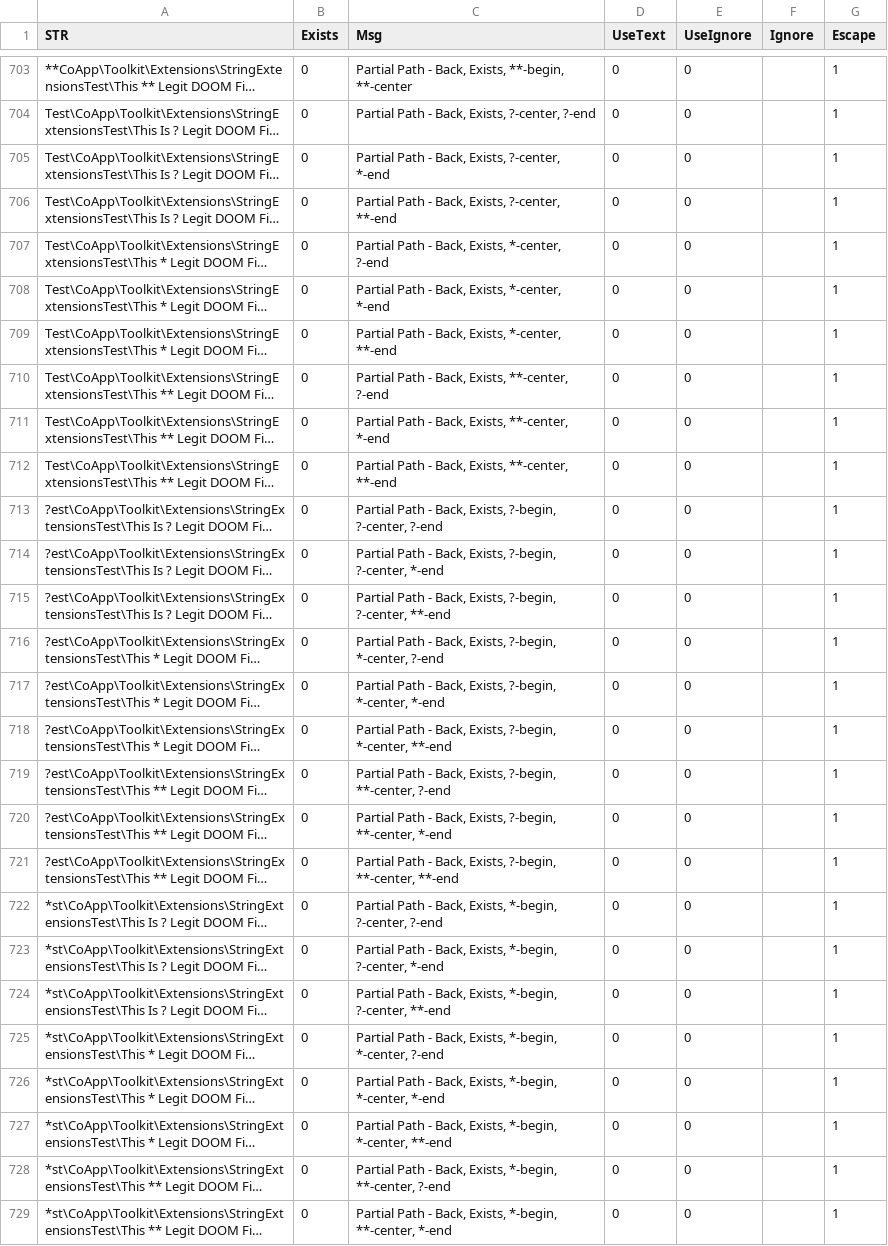
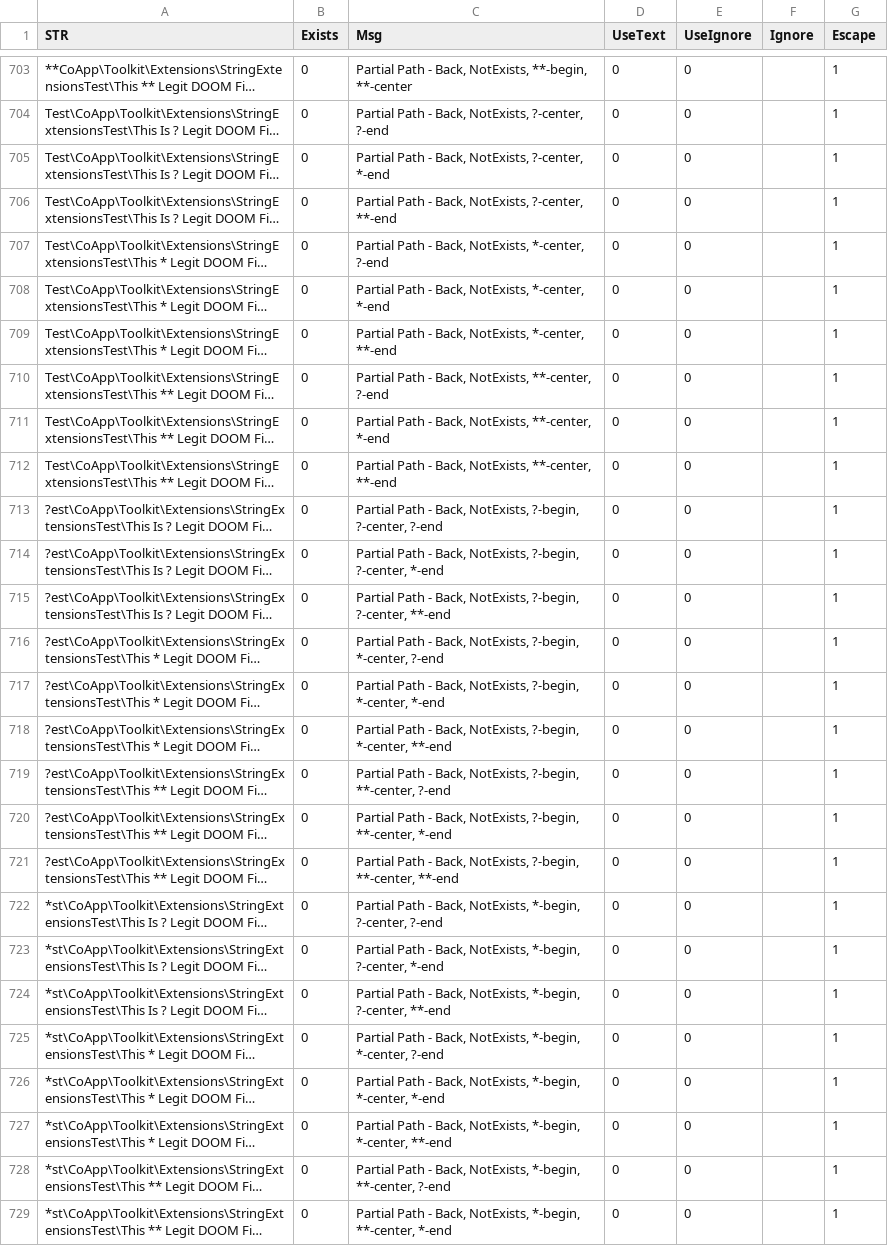
Before and after one commit to coapp/Test, a CSV file: CoApp/Toolkit/Extensions/IsWildStrings.csv, drawn as a sheet; only a part is shown, gaps mark what is left out; long unchanged cells end in …; the diff covers the shown part only; the diff names each change by its address in the sheet, - before the commit and + after, or states it on an @@ line.

```diff
--- a/CoApp/Toolkit/Extensions/IsWildStrings.csv
+++ b/CoApp/Toolkit/Extensions/IsWildStrings.csv
-C703 (Msg): …- Back, Exists, **-begin, **-center
+C703 (Msg): …- Back, NotExists, **-begin, **-center
-C704 (Msg): …- Back, Exists, ?-center, ?-end
+C704 (Msg): …- Back, NotExists, ?-center, ?-end
-C705 (Msg): …- Back, Exists, ?-center, *-end
+C705 (Msg): …- Back, NotExists, ?-center, *-end
-C706 (Msg): …- Back, Exists, ?-center, **-end
+C706 (Msg): …- Back, NotExists, ?-center, **-end
-C707 (Msg): …- Back, Exists, *-center, ?-end
+C707 (Msg): …- Back, NotExists, *-center, ?-end
-C708 (Msg): …- Back, Exists, *-center, *-end
+C708 (Msg): …- Back, NotExists, *-center, *-end
-C709 (Msg): …- Back, Exists, *-center, **-end
+C709 (Msg): …- Back, NotExists, *-center, **-end
-C710 (Msg): …- Back, Exists, **-center, ?-end
+C710 (Msg): …- Back, NotExists, **-center, ?-end
-C711 (Msg): …- Back, Exists, **-center, *-end
+C711 (Msg): …- Back, NotExists, **-center, *-end
-C712 (Msg): …- Back, Exists, **-center, **-end
+C712 (Msg): …- Back, NotExists, **-center, **-end
-C713 (Msg): …- Back, Exists, ?-begin, ?-center,…
+C713 (Msg): …- Back, NotExists, ?-begin, ?-center,…
-C714 (Msg): …- Back, Exists, ?-begin, ?-center,…
+C714 (Msg): …- Back, NotExists, ?-begin, ?-center,…
-C715 (Msg): …- Back, Exists, ?-begin, ?-center,…
+C715 (Msg): …- Back, NotExists, ?-begin, ?-center,…
-C716 (Msg): …- Back, Exists, ?-begin, *-center,…
+C716 (Msg): …- Back, NotExists, ?-begin, *-center,…
-C717 (Msg): …- Back, Exists, ?-begin, *-center,…
+C717 (Msg): …- Back, NotExists, ?-begin, *-center,…
-C718 (Msg): …- Back, Exists, ?-begin, *-center,…
+C718 (Msg): …- Back, NotExists, ?-begin, *-center,…
-C719 (Msg): …- Back, Exists, ?-begin, **-center,…
+C719 (Msg): …- Back, NotExists, ?-begin, **-center,…
-C720 (Msg): …- Back, Exists, ?-begin, **-center,…
+C720 (Msg): …- Back, NotExists, ?-begin, **-center,…
-C721 (Msg): …- Back, Exists, ?-begin, **-center,…
+C721 (Msg): …- Back, NotExists, ?-begin, **-center,…
-C722 (Msg): …- Back, Exists, *-begin, ?-center,…
+C722 (Msg): …- Back, NotExists, *-begin, ?-center,…
-C723 (Msg): …- Back, Exists, *-begin, ?-center,…
+C723 (Msg): …- Back, NotExists, *-begin, ?-center,…
-C724 (Msg): …- Back, Exists, *-begin, ?-center,…
+C724 (Msg): …- Back, NotExists, *-begin, ?-center,…
-C725 (Msg): …- Back, Exists, *-begin, *-center,…
+C725 (Msg): …- Back, NotExists, *-begin, *-center,…
-C726 (Msg): …- Back, Exists, *-begin, *-center,…
+C726 (Msg): …- Back, NotExists, *-begin, *-center,…
-C727 (Msg): …- Back, Exists, *-begin, *-center,…
+C727 (Msg): …- Back, NotExists, *-begin, *-center,…
-C728 (Msg): …- Back, Exists, *-begin, **-center,…
+C728 (Msg): …- Back, NotExists, *-begin, **-center,…
-C729 (Msg): …- Back, Exists, *-begin, **-center,…
+C729 (Msg): …- Back, NotExists, *-begin, **-center,…
```
Also changed, not shown: 88 edited cells elsewhere in this file.
